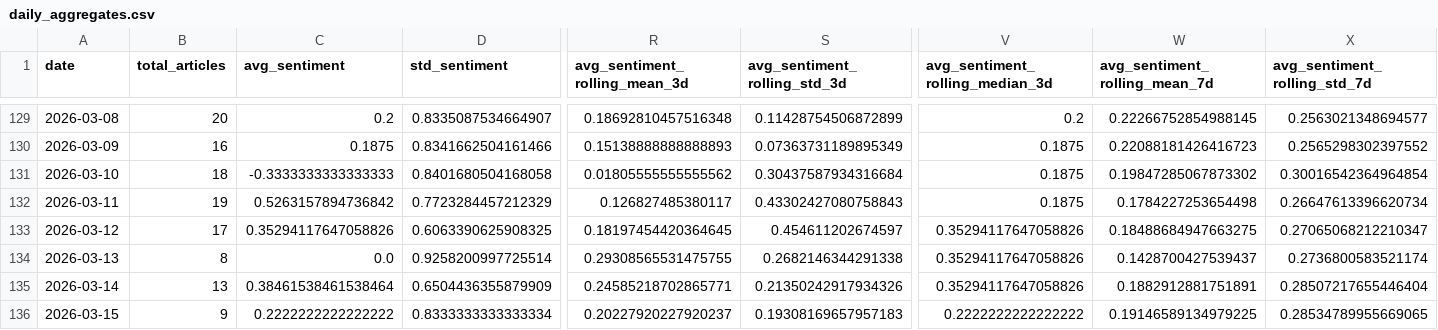
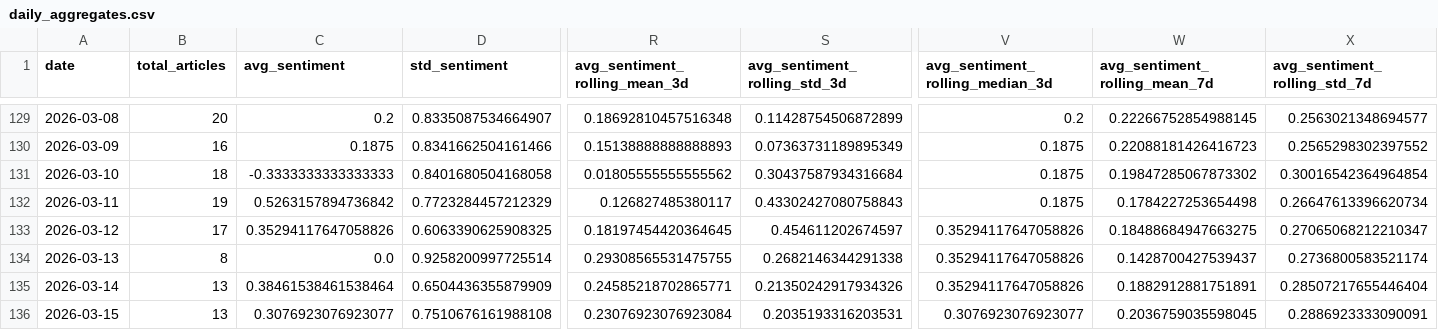
Before and after one commit to davidjosipovic/news-trend-analysis, a CSV file: data/processed/daily_aggregates.csv, drawn as a sheet; only a part is shown, gaps mark what is left out; the diff covers the shown part only; the diff names each change by its address in the sheet, - before the commit and + after, or states it on an @@ line.

```diff
--- a/data/processed/daily_aggregates.csv
+++ b/data/processed/daily_aggregates.csv
-B136 (total_articles): 9
+B136 (total_articles): 13
-C136 (avg_sentiment): 0.2222222222222222
+C136 (avg_sentiment): 0.3076923076923077
-D136 (std_sentiment): 0.8333333333333334
+D136 (std_sentiment): 0.7510676161988108
-R136 (avg_sentiment_rolling_mean_3d): 0.20227920227920237
+R136 (avg_sentiment_rolling_mean_3d): 0.23076923076923084
-S136 (avg_sentiment_rolling_std_3d): 0.19308169657957183
+S136 (avg_sentiment_rolling_std_3d): 0.2035193316203531
-V136 (avg_sentiment_rolling_median_3d): 0.2222222222222222
+V136 (avg_sentiment_rolling_median_3d): 0.3076923076923077
-W136 (avg_sentiment_rolling_mean_7d): 0.19146589134979225
+W136 (avg_sentiment_rolling_mean_7d): 0.2036759035598045
-X136 (avg_sentiment_rolling_std_7d): 0.28534789955669065
+X136 (avg_sentiment_rolling_std_7d): 0.2886923333090091
```
Also changed, not shown: 23 edited cells elsewhere in this file, 12 other files.
